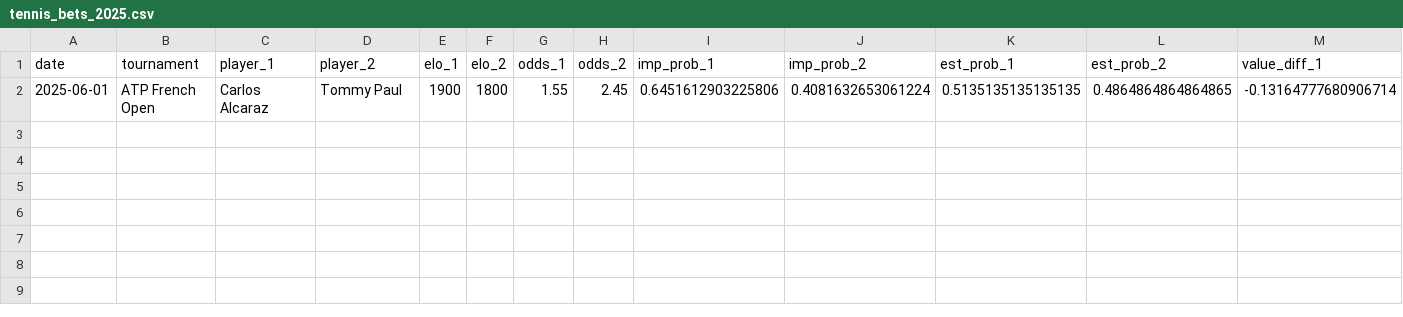
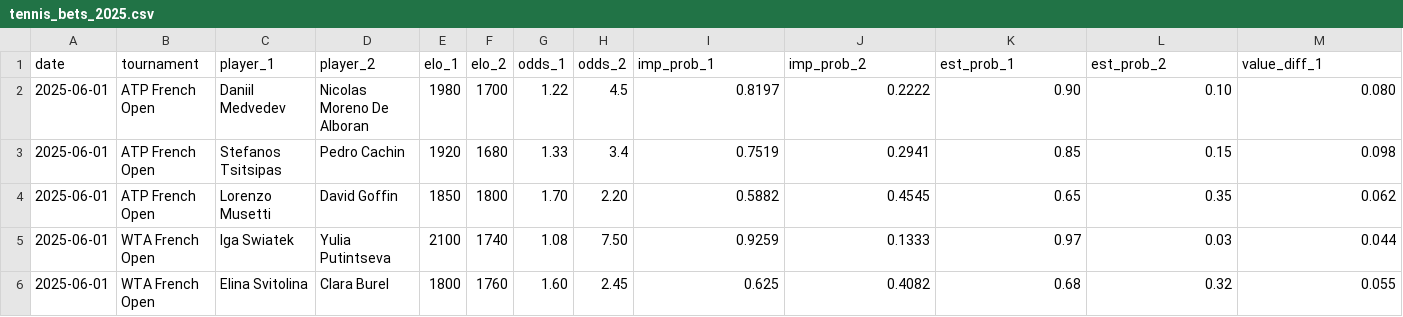
Before and after one commit to S88913/tennis-value-lay-bot, a CSV file: tennis_bets_2025.csv, drawn as a sheet; only a part is shown; removed rows and columns are numbered as before the commit, all else as after; rows hold the shown columns only; the diff names each change by its address in the sheet, - before the commit and + after, or states it on an @@ line.

Commit message:
Update tennis_bets_2025.csv

```diff
--- a/tennis_bets_2025.csv
+++ b/tennis_bets_2025.csv
-row 2: 2025-06-01 | ATP French Open | Carlos Alcaraz | Tommy Paul | 1900 | 1800 | 1.55 | 2.45 | 0.6451612903225806 | 0.4081632653061224 | 0.5135135135135135 | 0.4864864864864865 | -0.13164777680906714
+row 2: 2025-06-01 | ATP French Open | Daniil Medvedev | Nicolas Moreno De Alboran | 1980 | 1700 | 1.22 | 4.5 | 0.8197 | 0.2222 | 0.90 | 0.10 | 0.080
+row 3: 2025-06-01 | ATP French Open | Stefanos Tsitsipas | Pedro Cachin | 1920 | 1680 | 1.33 | 3.4 | 0.7519 | 0.2941 | 0.85 | 0.15 | 0.098
+row 4: 2025-06-01 | ATP French Open | Lorenzo Musetti | David Goffin | 1850 | 1800 | 1.70 | 2.20 | 0.5882 | 0.4545 | 0.65 | 0.35 | 0.062
+row 5: 2025-06-01 | WTA French Open | Iga Swiatek | Yulia Putintseva | 2100 | 1740 | 1.08 | 7.50 | 0.9259 | 0.1333 | 0.97 | 0.03 | 0.044
+row 6: 2025-06-01 | WTA French Open | Elina Svitolina | Clara Burel | 1800 | 1760 | 1.60 | 2.45 | 0.625 | 0.4082 | 0.68 | 0.32 | 0.055
```
